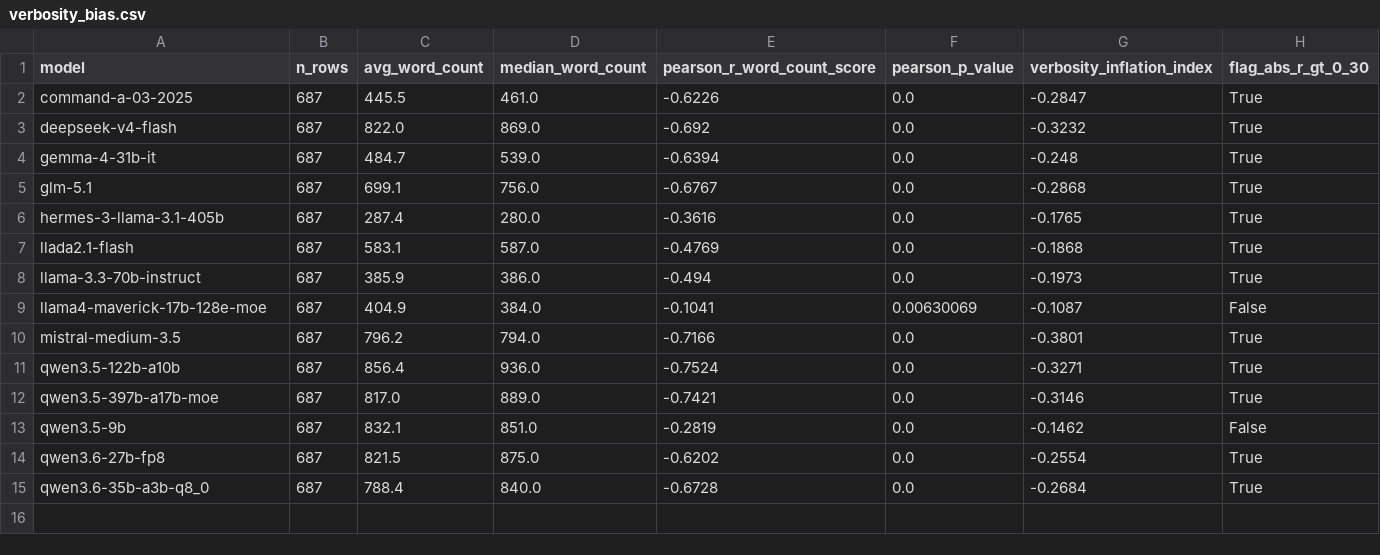
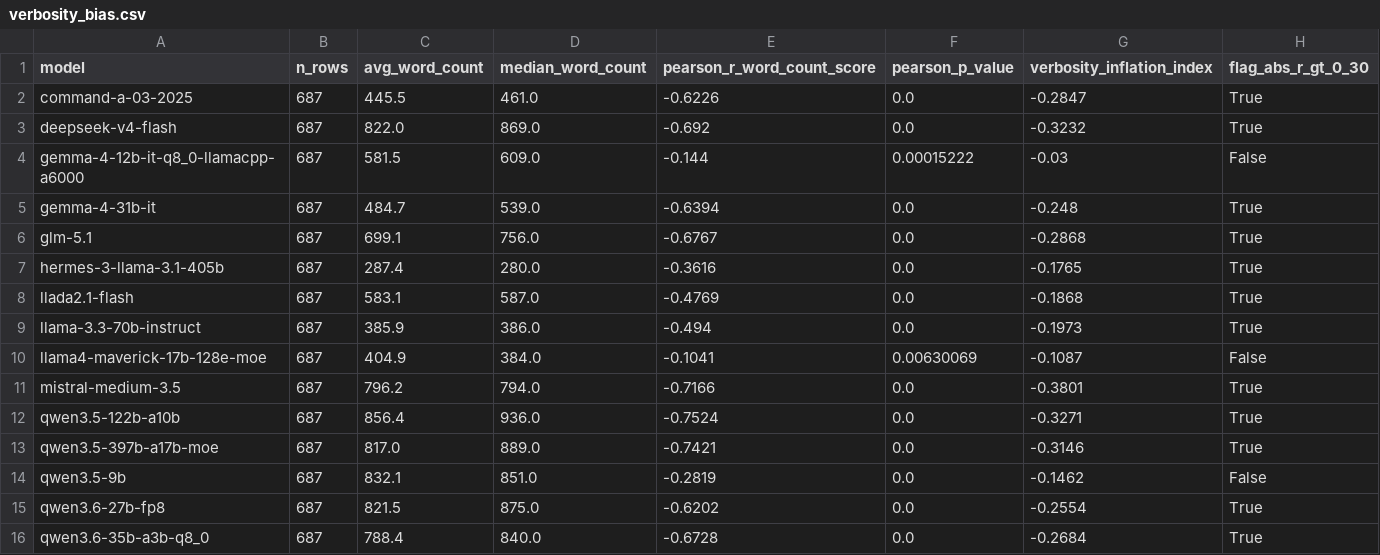
Before and after one commit to maskull42/MARS-bench-stats, a CSV file: results/diagnostics/verbosity_bias.csv, drawn as a sheet.

```diff
--- a/results/diagnostics/verbosity_bias.csv
+++ b/results/diagnostics/verbosity_bias.csv
@@ -3,2 +3,3 @@ command-a-03-2025,687,445.5,461.0,-0.6226,0.0,-0.2847,True
 deepseek-v4-flash,687,822.0,869.0,-0.692,0.0,-0.3232,True
+gemma-4-12b-it-q8_0-llamacpp-a6000,687,581.5,609.0,-0.144,0.00015222,-0.03,False
 gemma-4-31b-it,687,484.7,539.0,-0.6394,0.0,-0.248,True
```
Also changed, not shown: results/diagnostics/difficulty_gradient.csv, results/diagnostics/pairwise_wilcoxon_question_means.csv, 28 other files.
